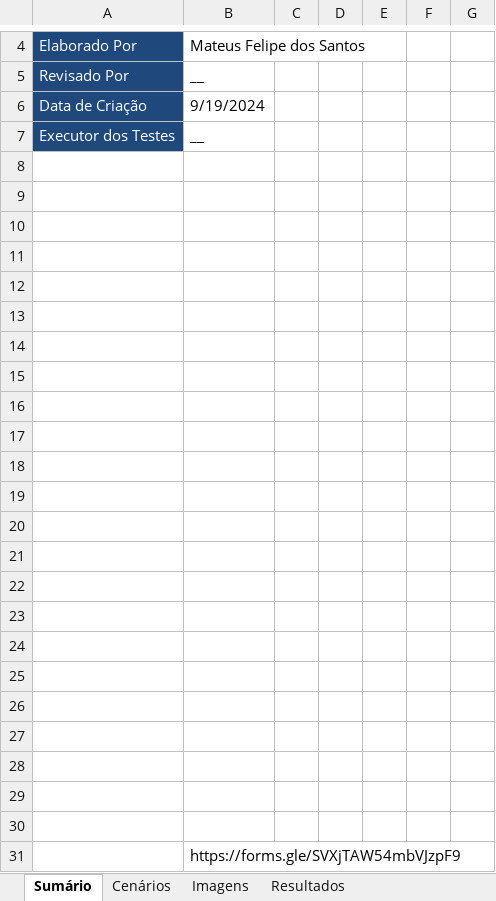
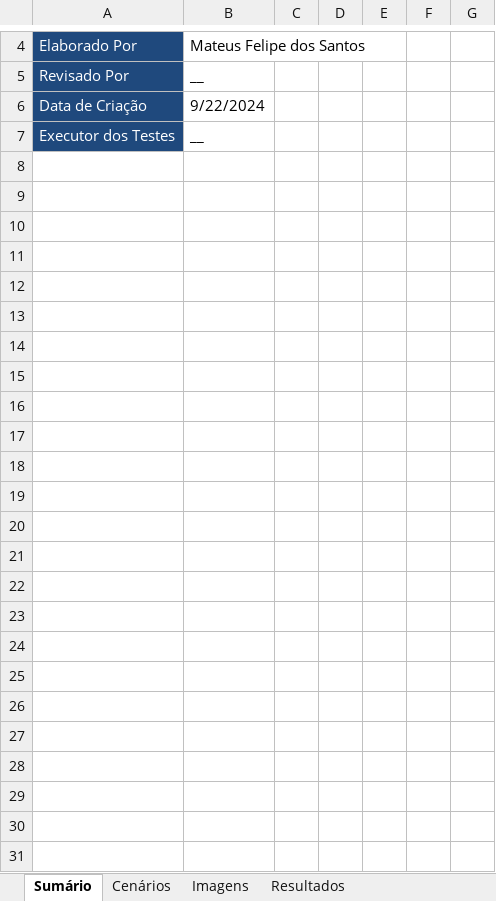
Before and after one commit to MateusFelS/prod_manage, an Excel workbook: prod_manage_QA/mobile_manual_testing/acceptence_testing/TST_ACEITACAO_ProdManage_19-09-2024.xlsx, sheet Sumário, drawn as a sheet; only a part is shown, gaps mark what is left out; values as stored, in another font and other column widths than the file's, no borders; charts and pictures not drawn; the diff names each change by its address in the sheet, - before the commit and + after, or states it on an @@ line.

```diff
--- a/prod_manage_QA/mobile_manual_testing/acceptence_testing/TST_ACEITACAO_ProdManage_19-09-2024.xlsx (sheet Sumário)
+++ b/prod_manage_QA/mobile_manual_testing/acceptence_testing/TST_ACEITACAO_ProdManage_19-09-2024.xlsx (sheet Sumário)
-B6: 9/19/2024
+B6: 9/22/2024
-row 8: (empty)
-row 9: (empty)
-row 10: (empty)
-row 11: (empty)
-row 12: (empty)
-row 13: (empty)
-row 14: (empty)
-row 15: (empty)
-row 16: (empty)
-row 17: (empty)
-row 18: (empty)
-row 19: (empty)
-row 20: (empty)
-row 21: (empty)
-row 22: (empty)
-row 23: (empty)
-row 24: (empty)
-row 25: (empty)
-row 26: (empty)
-row 27: (empty)
-row 28: (empty)
-row 29: (empty)
-row 30: (empty)
-row 31:  | https://forms.gle/SVXjTAW54mbVJzpF9
```
Also changed, not shown: sheet Cenários, sheet Resultados, formulas that keep their value, charts or pictures, 40 other files.
